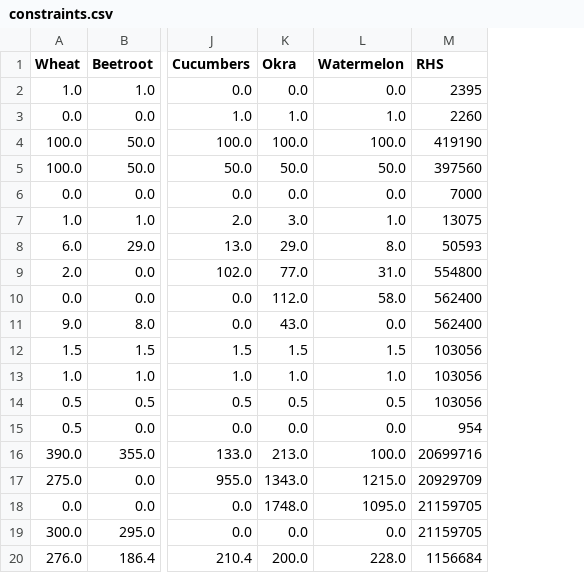
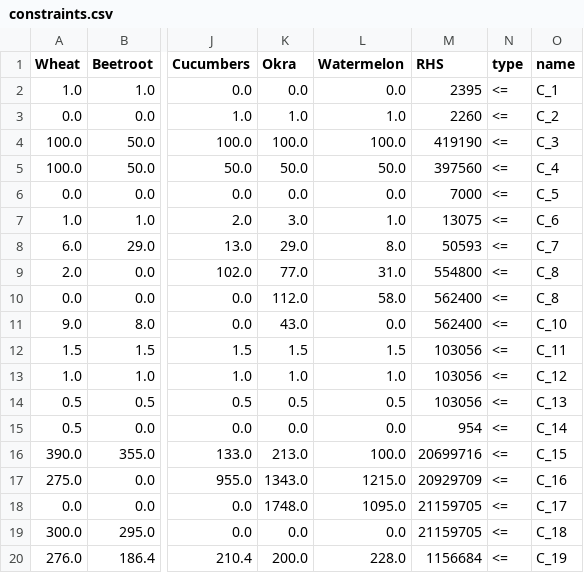
Before and after one commit to SCICOM-CEFET-RJ/CropRotation, a CSV file: dados/al_rasheed/constraints.csv, drawn as a sheet; only a part is shown, gaps mark what is left out; the diff names each change by its address in the sheet, - before the commit and + after, or states it on an @@ line.

Commit message:
new version using excel datasource

```diff
--- a/dados/al_rasheed/constraints.csv
+++ b/dados/al_rasheed/constraints.csv
+column N (type), rows 2-20: all <=
+column O (name), rows 2-20: C_1 | C_2 | C_3 | C_4 | C_5 | C_6 | C_7 | C_8 | C_8 | C_10 | C_11 | C_12 | C_13 | C_14 | C_15 | C_16 | C_17 | C_18 | C_19
```
Also changed, not shown: 3 other files.
